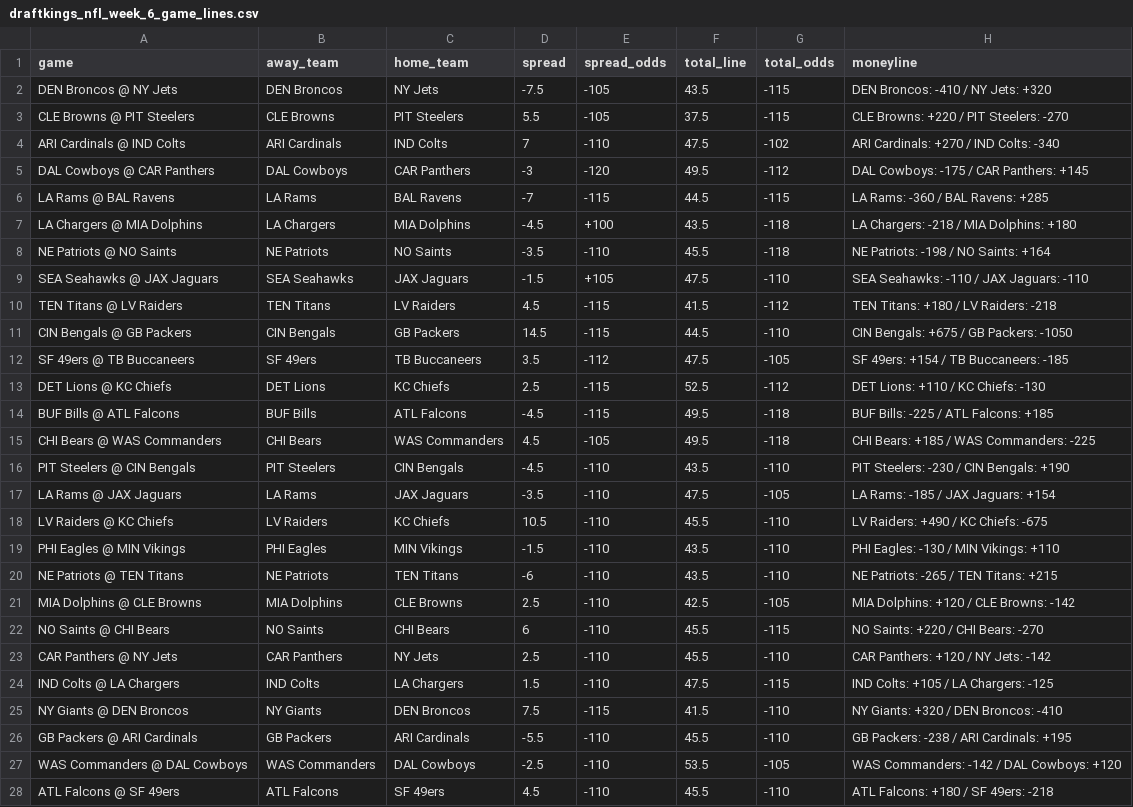
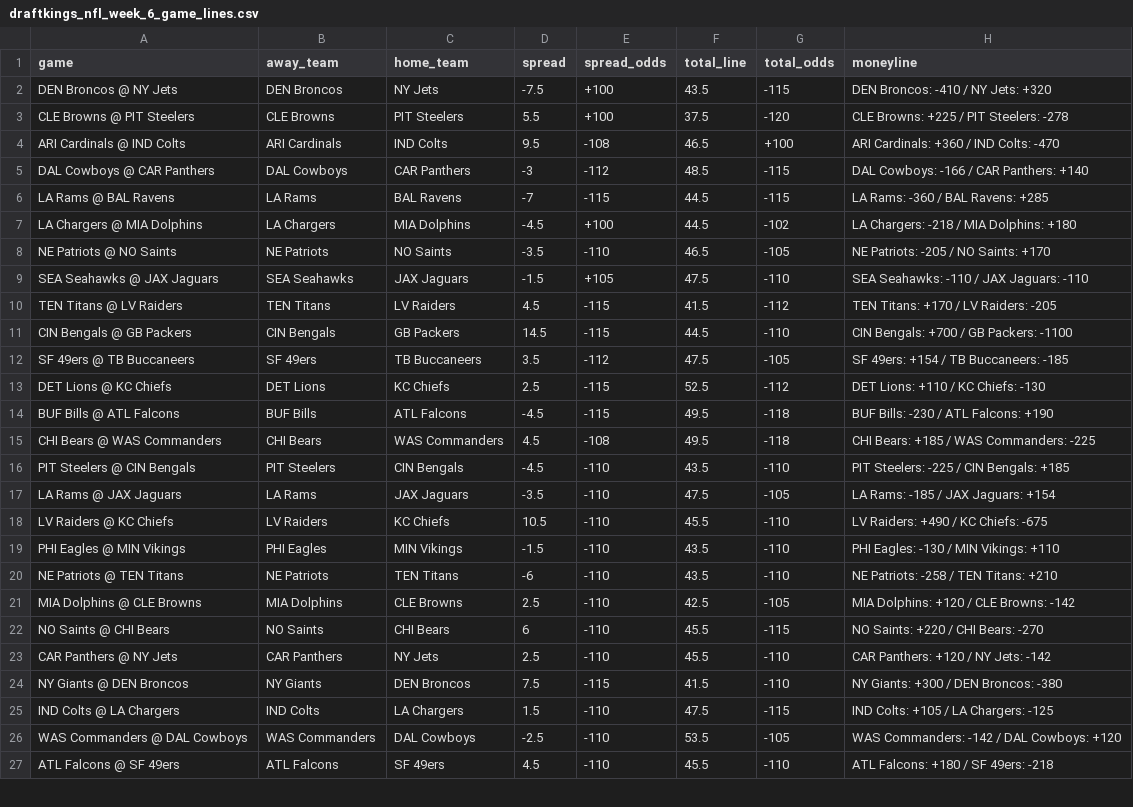
Before and after one commit to atharva-ketkar1/NFL_Game_Predictor, a CSV file: nfl_data/draftkings_nfl_week_6_game_lines.csv, drawn as a sheet; only a part is shown; the diff covers the shown part only.

```diff
--- a/nfl_data/draftkings_nfl_week_6_game_lines.csv
+++ b/nfl_data/draftkings_nfl_week_6_game_lines.csv
@@ -1,17 +1,17 @@
 game,away_team,home_team,spread,spread_odds,total_line,total_odds,moneyline
-DEN Broncos @ NY Jets,DEN Broncos,NY Jets,-7.5,-105,43.5,-115,DEN Broncos: -410 / NY Jets: +320
-CLE Browns @ PIT Steelers,CLE Browns,PIT Steelers,5.5,-105,37.5,-115,CLE Browns: +220 / PIT Steelers: -270
-ARI Cardinals @ IND Colts,ARI Cardinals,IND Colts,7,-110,47.5,-102,ARI Cardinals: +270 / IND Colts: -340
-DAL Cowboys @ CAR Panthers,DAL Cowboys,CAR Panthers,-3,-120,49.5,-112,DAL Cowboys: -175 / CAR Panthers: +145
+DEN Broncos @ NY Jets,DEN Broncos,NY Jets,-7.5,+100,43.5,-115,DEN Broncos: -410 / NY Jets: +320
+CLE Browns @ PIT Steelers,CLE Browns,PIT Steelers,5.5,+100,37.5,-120,CLE Browns: +225 / PIT Steelers: -278
+ARI Cardinals @ IND Colts,ARI Cardinals,IND Colts,9.5,-108,46.5,+100,ARI Cardinals: +360 / IND Colts: -470
+DAL Cowboys @ CAR Panthers,DAL Cowboys,CAR Panthers,-3,-112,48.5,-115,DAL Cowboys: -166 / CAR Panthers: +140
 LA Rams @ BAL Ravens,LA Rams,BAL Ravens,-7,-115,44.5,-115,LA Rams: -360 / BAL Ravens: +285
-LA Chargers @ MIA Dolphins,LA Chargers,MIA Dolphins,-4.5,+100,43.5,-118,LA Chargers: -218 / MIA Dolphins: +180
-NE Patriots @ NO Saints,NE Patriots,NO Saints,-3.5,-110,45.5,-118,NE Patriots: -198 / NO Saints: +164
+LA Chargers @ MIA Dolphins,LA Chargers,MIA Dolphins,-4.5,+100,44.5,-102,LA Chargers: -218 / MIA Dolphins: +180
+NE Patriots @ NO Saints,NE Patriots,NO Saints,-3.5,-110,46.5,-105,NE Patriots: -205 / NO Saints: +170
 SEA Seahawks @ JAX Jaguars,SEA Seahawks,JAX Jaguars,-1.5,+105,47.5,-110,SEA Seahawks: -110 / JAX Jaguars: -110
-TEN Titans @ LV Raiders,TEN Titans,LV Raiders,4.5,-115,41.5,-112,TEN Titans: +180 / LV Raiders: -218
-CIN Bengals @ GB Packers,CIN Bengals,GB Packers,14.5,-115,44.5,-110,CIN Bengals: +675 / GB Packers: -1050
+TEN Titans @ LV Raiders,TEN Titans,LV Raiders,4.5,-115,41.5,-112,TEN Titans: +170 / LV Raiders: -205
+CIN Bengals @ GB Packers,CIN Bengals,GB Packers,14.5,-115,44.5,-110,CIN Bengals: +700 / GB Packers: -1100
 SF 49ers @ TB Buccaneers,SF 49ers,TB Buccaneers,3.5,-112,47.5,-105,SF 49ers: +154 / TB Buccaneers: -185
 DET Lions @ KC Chiefs,DET Lions,KC Chiefs,2.5,-115,52.5,-112,DET Lions: +110 / KC Chiefs: -130
-BUF Bills @ ATL Falcons,BUF Bills,ATL Falcons,-4.5,-115,49.5,-118,BUF Bills: -225 / ATL Falcons: +185
-CHI Bears @ WAS Commanders,CHI Bears,WAS Commanders,4.5,-105,49.5,-118,CHI Bears: +185 / WAS Commanders: -225
-PIT Steelers @ CIN Bengals,PIT Steelers,CIN Bengals,-4.5,-110,43.5,-110,PIT Steelers: -230 / CIN Bengals: +190
+BUF Bills @ ATL Falcons,BUF Bills,ATL Falcons,-4.5,-115,49.5,-118,BUF Bills: -230 / ATL Falcons: +190
+CHI Bears @ WAS Commanders,CHI Bears,WAS Commanders,4.5,-108,49.5,-118,CHI Bears: +185 / WAS Commanders: -225
+PIT Steelers @ CIN Bengals,PIT Steelers,CIN Bengals,-4.5,-110,43.5,-110,PIT Steelers: -225 / CIN Bengals: +185
 LA Rams @ JAX Jaguars,LA Rams,JAX Jaguars,-3.5,-110,47.5,-105,LA Rams: -185 / JAX Jaguars: +154
@@ -19,3 +19,3 @@ LV Raiders @ KC Chiefs,LV Raiders,KC Chiefs,10.5,-110,45.5,-110,LV Raiders: +490
 PHI Eagles @ MIN Vikings,PHI Eagles,MIN Vikings,-1.5,-110,43.5,-110,PHI Eagles: -130 / MIN Vikings: +110
-NE Patriots @ TEN Titans,NE Patriots,TEN Titans,-6,-110,43.5,-110,NE Patriots: -265 / TEN Titans: +215
+NE Patriots @ TEN Titans,NE Patriots,TEN Titans,-6,-110,43.5,-110,NE Patriots: -258 / TEN Titans: +210
 MIA Dolphins @ CLE Browns,MIA Dolphins,CLE Browns,2.5,-110,42.5,-105,MIA Dolphins: +120 / CLE Browns: -142
@@ -23,5 +23,4 @@ NO Saints @ CHI Bears,NO Saints,CHI Bears,6,-110,45.5,-115,NO Saints: +220 / CHI
 CAR Panthers @ NY Jets,CAR Panthers,NY Jets,2.5,-110,45.5,-110,CAR Panthers: +120 / NY Jets: -142
+NY Giants @ DEN Broncos,NY Giants,DEN Broncos,7.5,-115,41.5,-110,NY Giants: +300 / DEN Broncos: -380
 IND Colts @ LA Chargers,IND Colts,LA Chargers,1.5,-110,47.5,-115,IND Colts: +105 / LA Chargers: -125
-NY Giants @ DEN Broncos,NY Giants,DEN Broncos,7.5,-115,41.5,-110,NY Giants: +320 / DEN Broncos: -410
-GB Packers @ ARI Cardinals,GB Packers,ARI Cardinals,-5.5,-110,45.5,-110,GB Packers: -238 / ARI Cardinals: +195
 WAS Commanders @ DAL Cowboys,WAS Commanders,DAL Cowboys,-2.5,-110,53.5,-105,WAS Commanders: -142 / DAL Cowboys: +120
```
Also changed, not shown: 1 edited cell elsewhere in this file, nfl_data/fanduel_nfl_week_6_game_lines.csv, 4 other files.
